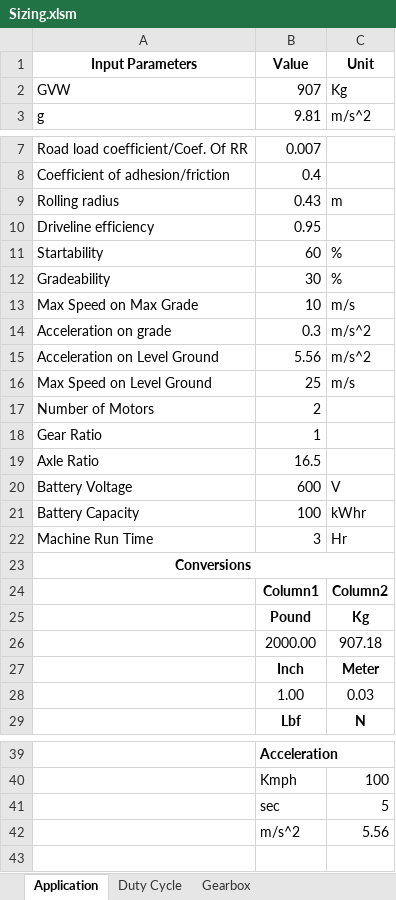
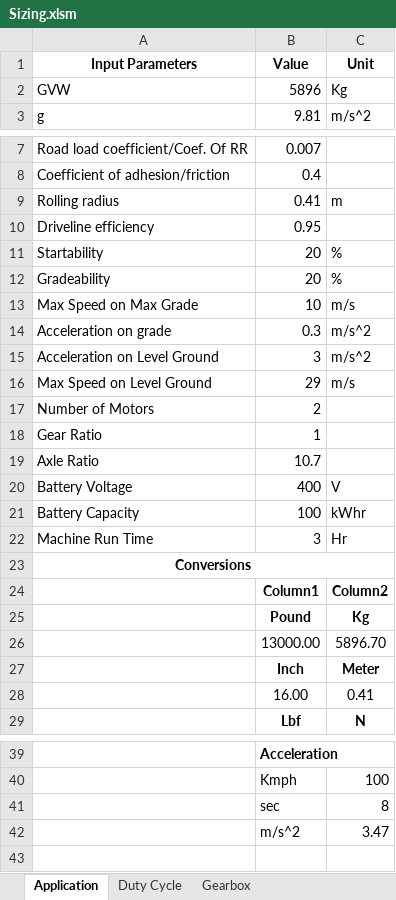
Before and after one commit to OmniPowertrainTechnologies/ElectricMotors, an Excel workbook: Sizing/Sizing.xlsm, sheet Application, drawn as a sheet; only a part is shown, gaps mark what is left out; values as stored, in another font and other column widths than the file's, no borders; charts and pictures and table styles not drawn; removed rows and columns are numbered as before the commit, all else as after; the diff names each change by its address in the sheet, - before the commit and + after, or states it on an @@ line.

```diff
--- a/Sizing/Sizing.xlsm (sheet Application)
+++ b/Sizing/Sizing.xlsm (sheet Application)
-B2 (Value): 907
+B2 (Value): 5896
-B9 (Value): 0.43
+B9 (Value): 0.41
-B11 (Value): 60
+B11 (Value): 20
-B12 (Value): 30
+B12 (Value): 20
-B15 (Value): 5.56
+B15 (Value): 3
-B16 (Value): 25
+B16 (Value): 29
-B19 (Value): 16.5
+B19 (Value): 10.7
-B20 (Value): 600
+B20 (Value): 400
-row 26:  | 2000.00 | 907.18
+row 26:  | 13000.00 | 5896.70
-row 28:  | 1.00 | 0.03
+row 28:  | 16.00 | 0.41
-C41 (Unit): 5
+C41 (Unit): 8
-C42 (Unit): 5.56
+C42 (Unit): 3.47
```
Also changed, not shown: sheet Duty Cycle, charts or pictures, Simulation/Sizing/motorData/M13-M34 performance curve 20200916.xlsx, 2 other files.
